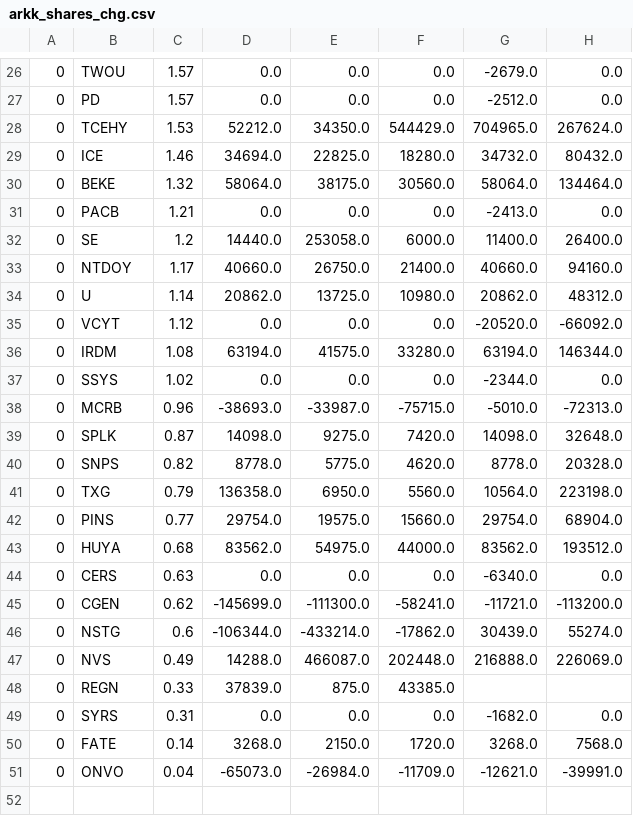
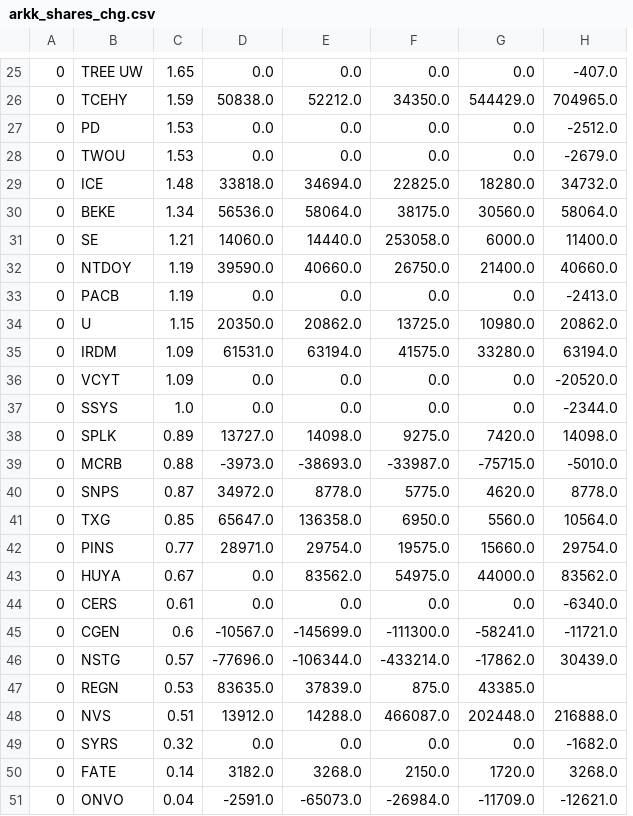
Before and after one commit to usastockinvest/arkinvest, a CSV file: data/arkk_shares_chg.csv, drawn as a sheet; only a part is shown, gaps mark what is left out; removed rows and columns are numbered as before the commit, all else as after; the diff covers the shown part only; the diff names each change by its address in the sheet, - before the commit and + after, or states it on an @@ line.

```diff
--- a/data/arkk_shares_chg.csv
+++ b/data/arkk_shares_chg.csv
+column D, rows 25-26: 0.0 | 50838.0; rows 29-32: 33818.0 | 56536.0 | 14060.0 | 39590.0; rows 34-35: 20350.0 | 61531.0; rows 37-38: 0.0 | 13727.0; rows 40-46: 34972.0 | 65647.0 | 28971.0 | 0.0 | 0.0 | -10567.0 | -77696.0; rows 48-51: 13912.0 | 0.0 | 3182.0 | -2591.0
-column H, row 26: 0.0; rows 28-30: 267624.0 | 80432.0 | 134464.0; rows 32-34: 26400.0 | 94160.0 | 48312.0; rows 36-37: 146344.0 | 0.0; rows 39-47: 32648.0 | 20328.0 | 223198.0 | 68904.0 | 193512.0 | 0.0 | -113200.0 | 55274.0 | 226069.0; rows 49-51: 0.0 | 7568.0 | -39991.0
-B25: TWOU
+B25: TREE UW
-C25: 1.57
+C25: 1.65
-H25: -2679.0
+H25: -407.0
-row 27: 0 | PD | 1.57 | 0.0 | 0.0 | 0.0 | -2512.0 | 0.0
-C26: 1.53
+C26: 1.59
+row 27: 0 | PD | 1.53 | 0.0 | 0.0 | 0.0 | 0.0 | -2512.0
+row 28: 0 | TWOU | 1.53 | 0.0 | 0.0 | 0.0 | 0.0 | -2679.0
-C29: 1.46
+C29: 1.48
-C30: 1.32
+C30: 1.34
-row 31: 0 | PACB | 1.21 | 0.0 | 0.0 | 0.0 | -2413.0 | 0.0
-C31: 1.2
+C31: 1.21
-C32: 1.17
+C32: 1.19
+row 33: 0 | PACB | 1.19 | 0.0 | 0.0 | 0.0 | 0.0 | -2413.0
-C34: 1.14
+C34: 1.15
-row 35: 0 | VCYT | 1.12 | 0.0 | 0.0 | 0.0 | -20520.0 | -66092.0
-C35: 1.08
+C35: 1.09
+row 36: 0 | VCYT | 1.09 | 0.0 | 0.0 | 0.0 | 0.0 | -20520.0
-C37: 1.02
+C37: 1.0
-row 38: 0 | MCRB | 0.96 | -38693.0 | -33987.0 | -75715.0 | -5010.0 | -72313.0
-C38: 0.87
+C38: 0.89
+row 39: 0 | MCRB | 0.88 | -3973.0 | -38693.0 | -33987.0 | -75715.0 | -5010.0
-C40: 0.82
+C40: 0.87
-C41: 0.79
+C41: 0.85
-C43: 0.68
+C43: 0.67
-C44: 0.63
+C44: 0.61
-C45: 0.62
+C45: 0.6
-C46: 0.6
+C46: 0.57
+row 47: 0 | REGN | 0.53 | 83635.0 | 37839.0 | 875.0 | 43385.0
-C48: 0.49
+C48: 0.51
-row 48: 0 | REGN | 0.33 | 37839.0 | 875.0 | 43385.0
-C49: 0.31
+C49: 0.32
```
Also changed, not shown: 3 added rows, 4 removed rows and 21 edited cells elsewhere in this file, data/arkg_daily.csv, data/arkg_shares_chg.csv, 8 other files.
